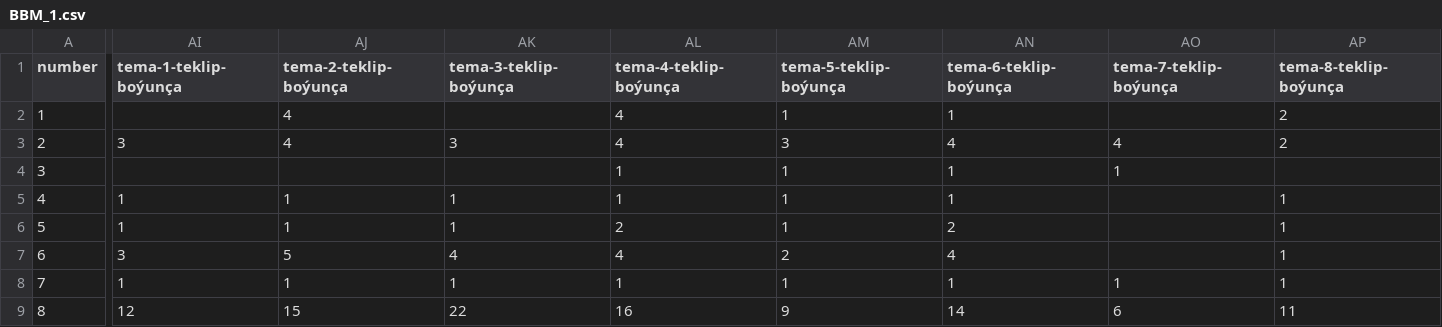
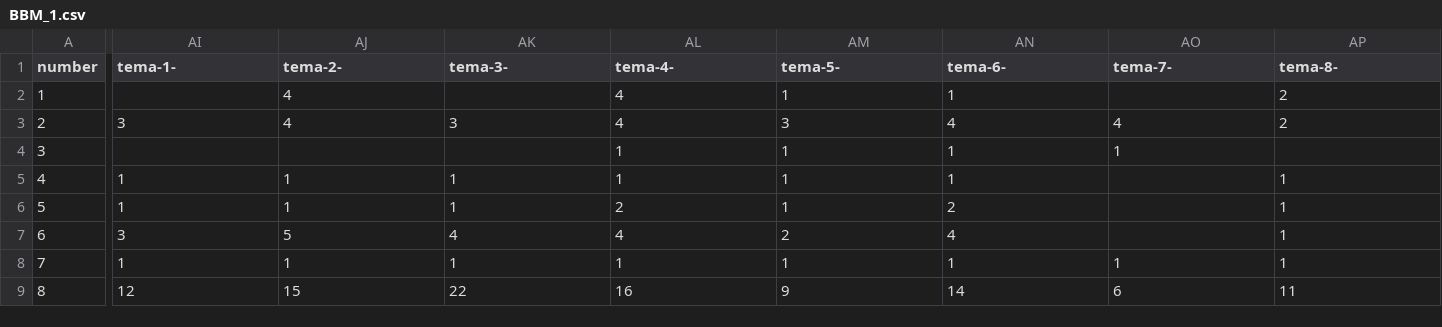
Before and after one commit to NurjemalS/hasabat, a CSV file: BBM_1.csv, drawn as a sheet; only a part is shown, gaps mark what is left out; the diff covers the shown part only; the diff names each change by its address in the sheet, - before the commit and + after, or states it on an @@ line.

```diff
--- a/BBM_1.csv
+++ b/BBM_1.csv
-AI1: tema-1-teklip-boýunça
+AI1: tema-1-
-AJ1: tema-2-teklip-boýunça
+AJ1: tema-2-
-AK1: tema-3-teklip-boýunça
+AK1: tema-3-
-AL1: tema-4-teklip-boýunça
+AL1: tema-4-
-AM1: tema-5-teklip-boýunça
+AM1: tema-5-
-AN1: tema-6-teklip-boýunça
+AN1: tema-6-
-AO1: tema-7-teklip-boýunça
+AO1: tema-7-
-AP1: tema-8-teklip-boýunça
+AP1: tema-8-
```
Also changed, not shown: 9 edited cells elsewhere in this file, HTOM_1.csv, OHOM_1.csv, 2 other files.
